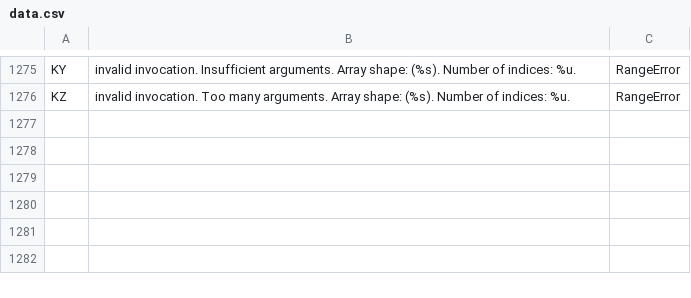
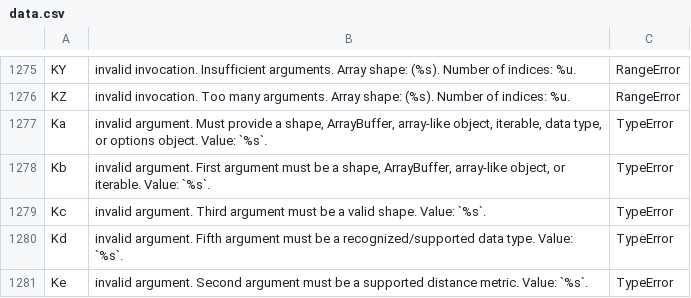
Before and after one commit to stdlib-js/error, a CSV file: tools/database/data/data.csv, drawn as a sheet; only a part is shown, gaps mark what is left out.

```diff
--- a/tools/database/data/data.csv
+++ b/tools/database/data/data.csv
@@ -1276 +1276,6 @@
 "KZ","invalid invocation. Too many arguments. Array shape: (%s). Number of indices: %u.","RangeError"
+"Ka","invalid argument. Must provide a shape, ArrayBuffer, array-like object, iterable, data type, or options object. Value: `%s`.","TypeError"
+"Kb","invalid argument. First argument must be a shape, ArrayBuffer, array-like object, or iterable. Value: `%s`.","TypeError"
+"Kc","invalid argument. Third argument must be a valid shape. Value: `%s`.","TypeError"
+"Kd","invalid argument. Fifth argument must be a recognized/supported data type. Value: `%s`.","TypeError"
+"Ke","invalid argument. Second argument must be a supported distance metric. Value: `%s`.","TypeError"
```
Also changed, not shown: tools/id2pkg/data/data.csv, tools/pkg2id/data/data.csv, 4 other files.
